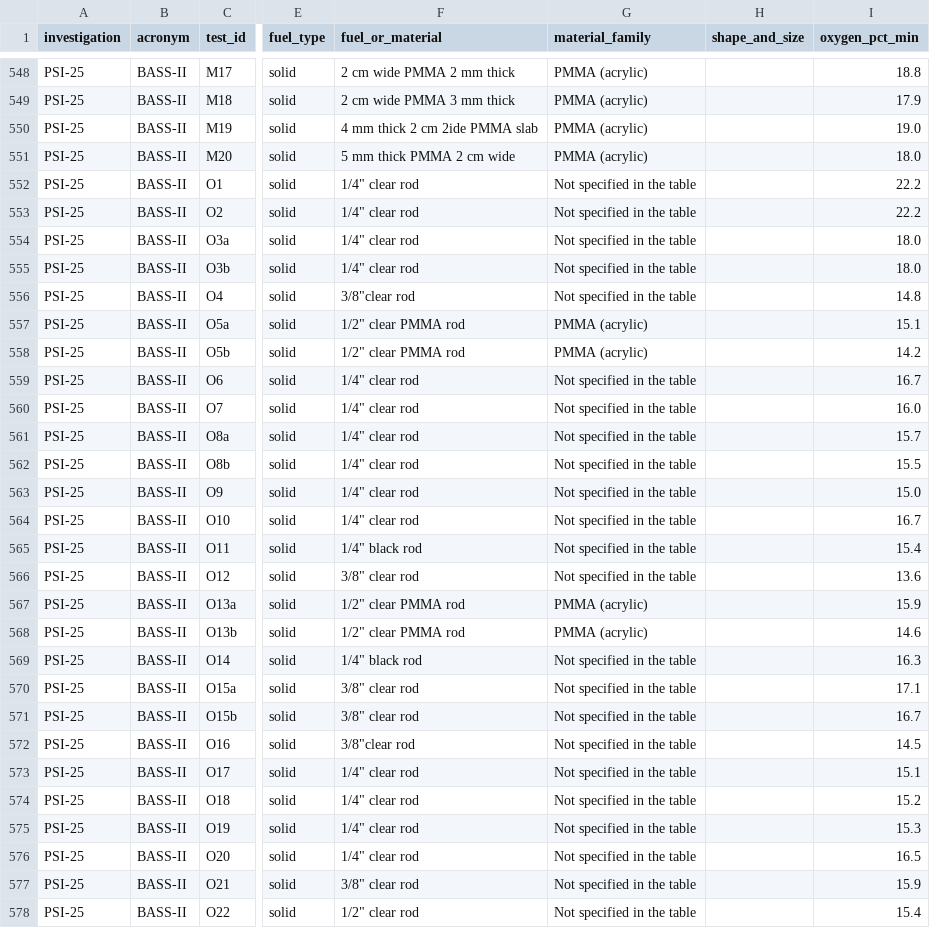
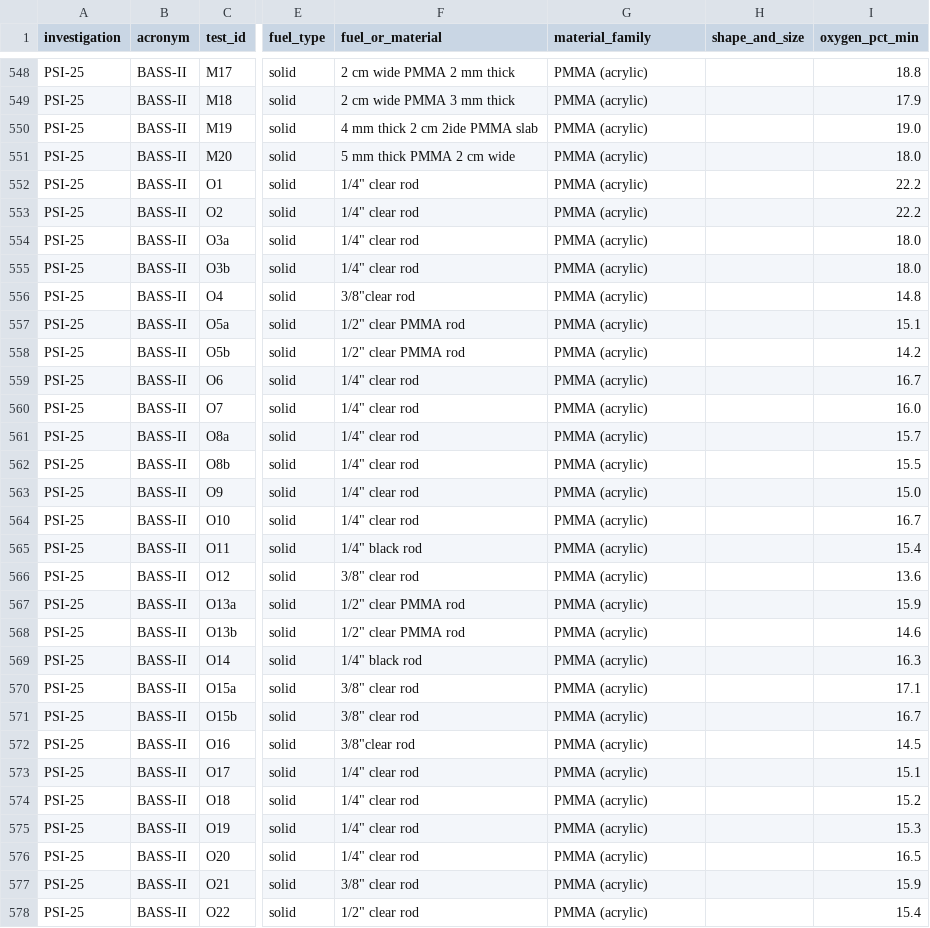
Before and after one commit to MarcoSebastianOrtegaMolina/one-fire-many-worlds, a CSV file: app/data/tests.csv, drawn as a sheet; only a part is shown, gaps mark what is left out; the diff covers the shown part only; the diff names each change by its address in the sheet, - before the commit and + after, or states it on an @@ line.

Commit message:
57 pruebas de BASS-II pasan a PMMA con la fuente del cartel de 2014
Pieza 7 de la sesión de aportes (D-1422), publicada según D-1428.

- scripts/limpiar_psi.py, data/pruebas.csv, data/README.md: el cartel de
  BASS-II de ASGSR 2014 (NTRS 20160000593, aporte de Marina) nombra el
  material de cada grupo, así que las 57 filas de BASS-II «no
  especificado en la tabla» pasan a PMMA, con la fuente en `notas`. El
  texto original del material no cambia.
- app/data/data.js y app/data/tests.csv regenerados: PMMA pasa de 91 a
  148 pruebas (BASS-II 98, BASS 48, Saffire-II 2), oxígeno desde 13.6 %.
  Mismas 2199 pruebas con el mismo número y orden: las citas de la IA
  siguen valiendo.
- INVESTIGACION.md: quedan 31 filas sin material, todas de BASS.
- aportes/REVISION.md al día.

Comprobado: verificar_cifras.py da 18 de 18.
Estado e historia: ESTADO.md y BITACORA.md al día.

```diff
--- a/app/data/tests.csv
+++ b/app/data/tests.csv
-G552:G556 (material_family): Not specified in the table
+G552:G556 (material_family): PMMA (acrylic)
-G559:G566 (material_family): Not specified in the table
+G559:G566 (material_family): PMMA (acrylic)
-G569:G578 (material_family): Not specified in the table
+G569:G578 (material_family): PMMA (acrylic)
```
Also changed, not shown: 34 edited cells elsewhere in this file, 7 other files.
